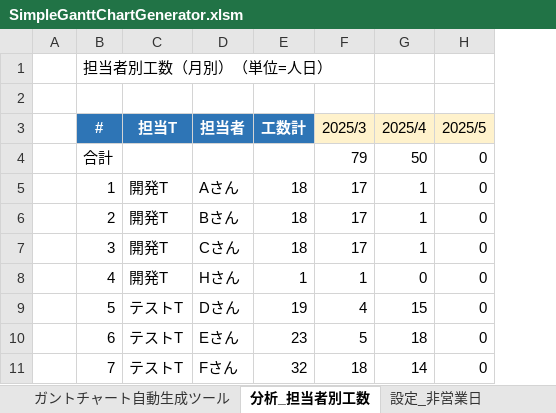
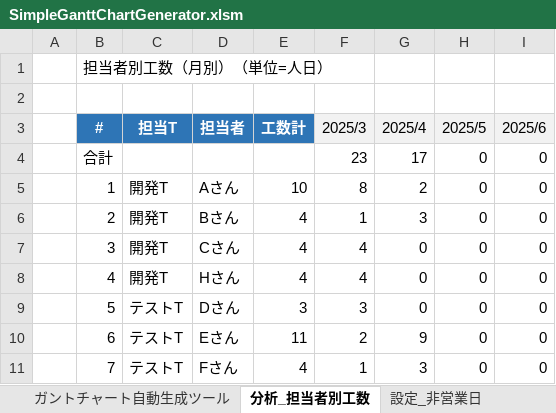
Before and after one commit to yz2cm/SimpleGanttChartGenerator, an Excel workbook: SimpleGanttChartGenerator.xlsm, sheet 分析_担当者別工数, drawn as a sheet; values as stored, in another font and other column widths than the file's, no borders; the diff names each change by its address in the sheet, - before the commit and + after, or states it on an @@ line.

```diff
--- a/SimpleGanttChartGenerator.xlsm (sheet 分析_担当者別工数)
+++ b/SimpleGanttChartGenerator.xlsm (sheet 分析_担当者別工数)
+column I (2025/6), rows 4-11: all 0
-F3:H3 fill: #FFF2CC
+F3:H3 fill: #F2F2F2
-F4 (2025/3): 79
+F4 (2025/3): 23
-G4 (2025/4): 50
+G4 (2025/4): 17
-E5 (工数計): 18
+E5 (工数計): 10
-F5 (2025/3): 17
+F5 (2025/3): 8
-G5 (2025/4): 1
+G5 (2025/4): 2
-E6:E7 (工数計): 18
+E6:E7 (工数計): 4
-F6 (2025/3): 17
+F6 (2025/3): 1
-G6 (2025/4): 1
+G6 (2025/4): 3
-F7 (2025/3): 17
+F7 (2025/3): 4
-G7 (2025/4): 1
+G7 (2025/4): 0
-E8 (工数計): 1
+E8 (工数計): 4
-F8 (2025/3): 1
+F8 (2025/3): 4
-E9 (工数計): 19
+E9 (工数計): 3
-F9 (2025/3): 4
+F9 (2025/3): 3
-G9 (2025/4): 15
+G9 (2025/4): 0
-E10 (工数計): 23
+E10 (工数計): 11
-F10 (2025/3): 5
+F10 (2025/3): 2
-G10 (2025/4): 18
+G10 (2025/4): 9
-E11 (工数計): 32
+E11 (工数計): 4
-F11 (2025/3): 18
+F11 (2025/3): 1
-G11 (2025/4): 14
+G11 (2025/4): 3
```
Also changed, not shown: sheet ガントチャート自動生成ツール, sheet 設定_その他, charts or pictures.
